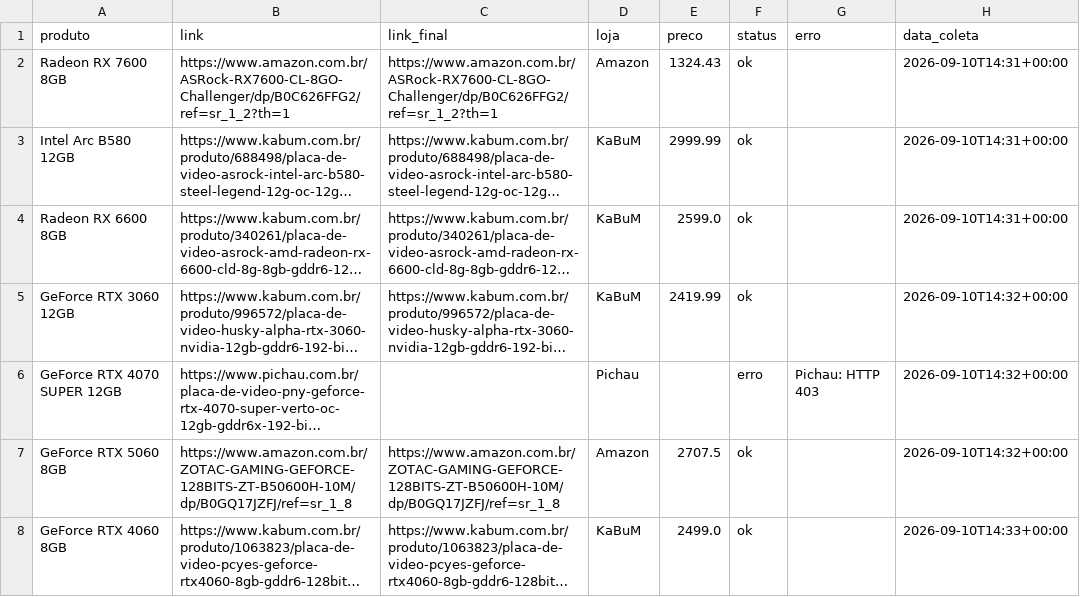
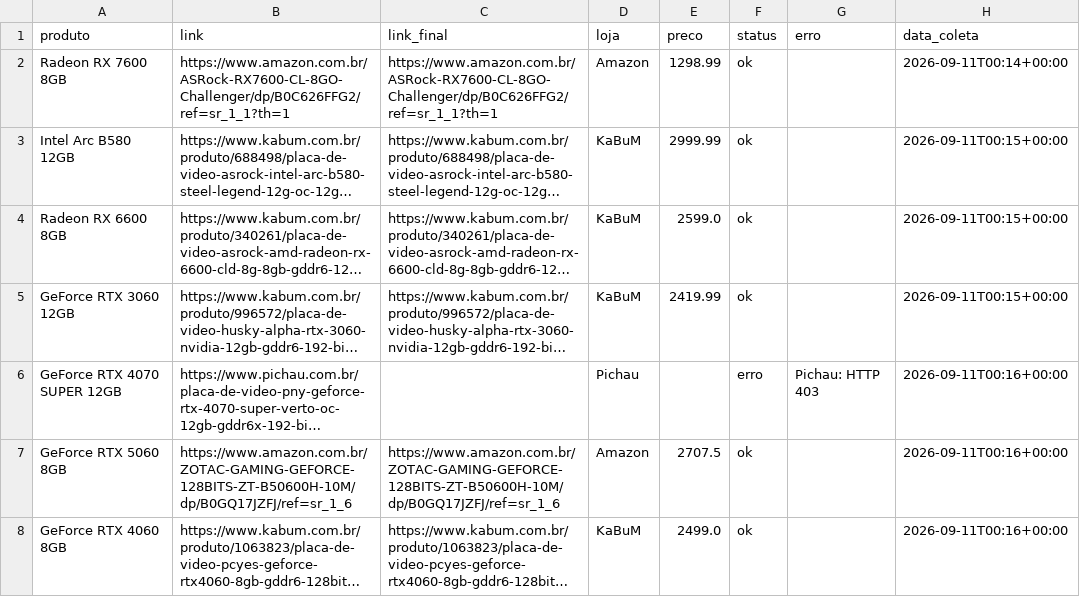
Before and after one commit to fabioconceicao22/radar-gpu-gamer-br, a CSV file: data/precos_coletados.csv, drawn as a sheet; long unchanged cells end in …; the diff names each change by its address in the sheet, - before the commit and + after, or states it on an @@ line.

```diff
--- a/data/precos_coletados.csv
+++ b/data/precos_coletados.csv
-B2 (link): https://www.amazon.com.br/ASRock-RX7600-CL-8GO-Challenger/dp/B0C626FFG2/ref=sr_1_2?th=1
+B2 (link): https://www.amazon.com.br/ASRock-RX7600-CL-8GO-Challenger/dp/B0C626FFG2/ref=sr_1_1?th=1
-C2 (link_final): https://www.amazon.com.br/ASRock-RX7600-CL-8GO-Challenger/dp/B0C626FFG2/ref=sr_1_2?th=1
+C2 (link_final): https://www.amazon.com.br/ASRock-RX7600-CL-8GO-Challenger/dp/B0C626FFG2/ref=sr_1_1?th=1
-E2 (preco): 1324.43
+E2 (preco): 1298.99
-H2 (data_coleta): 2026-09-10T14:31+00:00
+H2 (data_coleta): 2026-09-11T00:14+00:00
-H3:H4 (data_coleta): 2026-09-10T14:31+00:00
+H3:H4 (data_coleta): 2026-09-11T00:15+00:00
-H5 (data_coleta): 2026-09-10T14:32+00:00
+H5 (data_coleta): 2026-09-11T00:15+00:00
-H6:H7 (data_coleta): 2026-09-10T14:32+00:00
+H6:H7 (data_coleta): 2026-09-11T00:16+00:00
-B7 (link): https://www.amazon.com.br/ZOTAC-GAMING-GEFORCE-128BITS-ZT-B50600H-10M/dp/B0GQ17JZFJ/ref=sr_1_8
+B7 (link): https://www.amazon.com.br/ZOTAC-GAMING-GEFORCE-128BITS-ZT-B50600H-10M/dp/B0GQ17JZFJ/ref=sr_1_6
-C7 (link_final): https://www.amazon.com.br/ZOTAC-GAMING-GEFORCE-128BITS-ZT-B50600H-10M/dp/B0GQ17JZFJ/ref=sr_1_8
+C7 (link_final): https://www.amazon.com.br/ZOTAC-GAMING-GEFORCE-128BITS-ZT-B50600H-10M/dp/B0GQ17JZFJ/ref=sr_1_6
-H8 (data_coleta): 2026-09-10T14:33+00:00
+H8 (data_coleta): 2026-09-11T00:16+00:00
```
